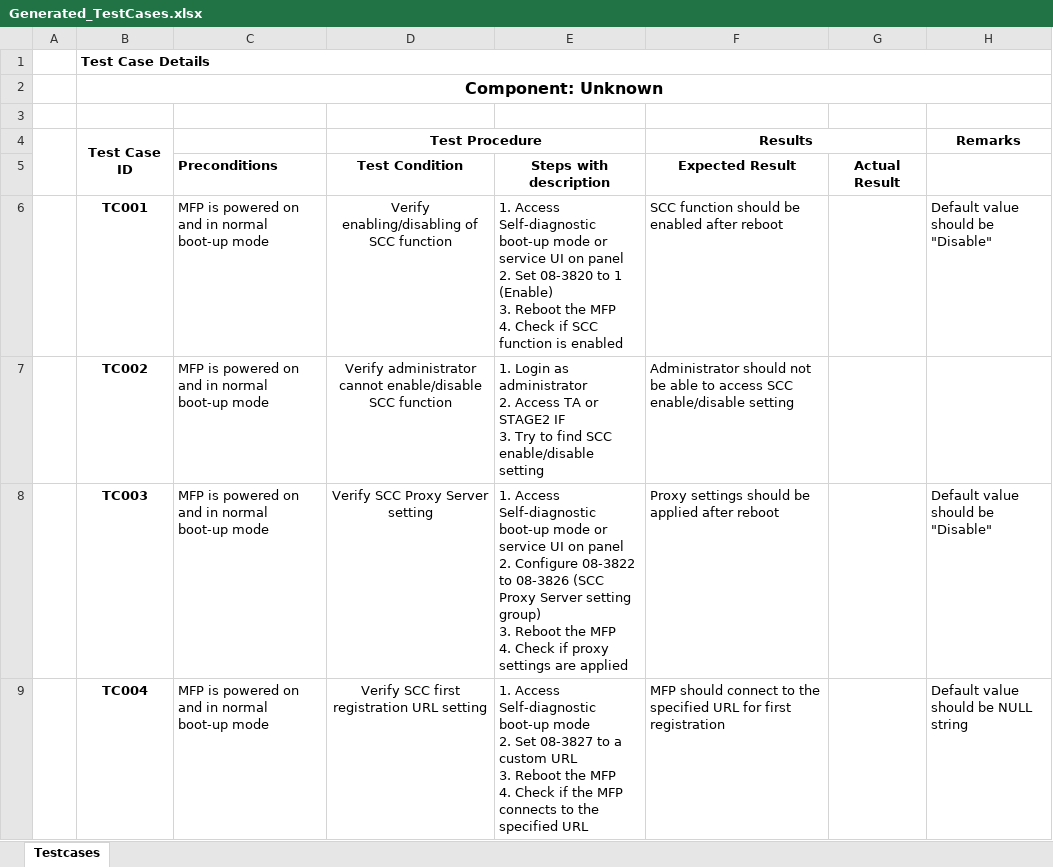
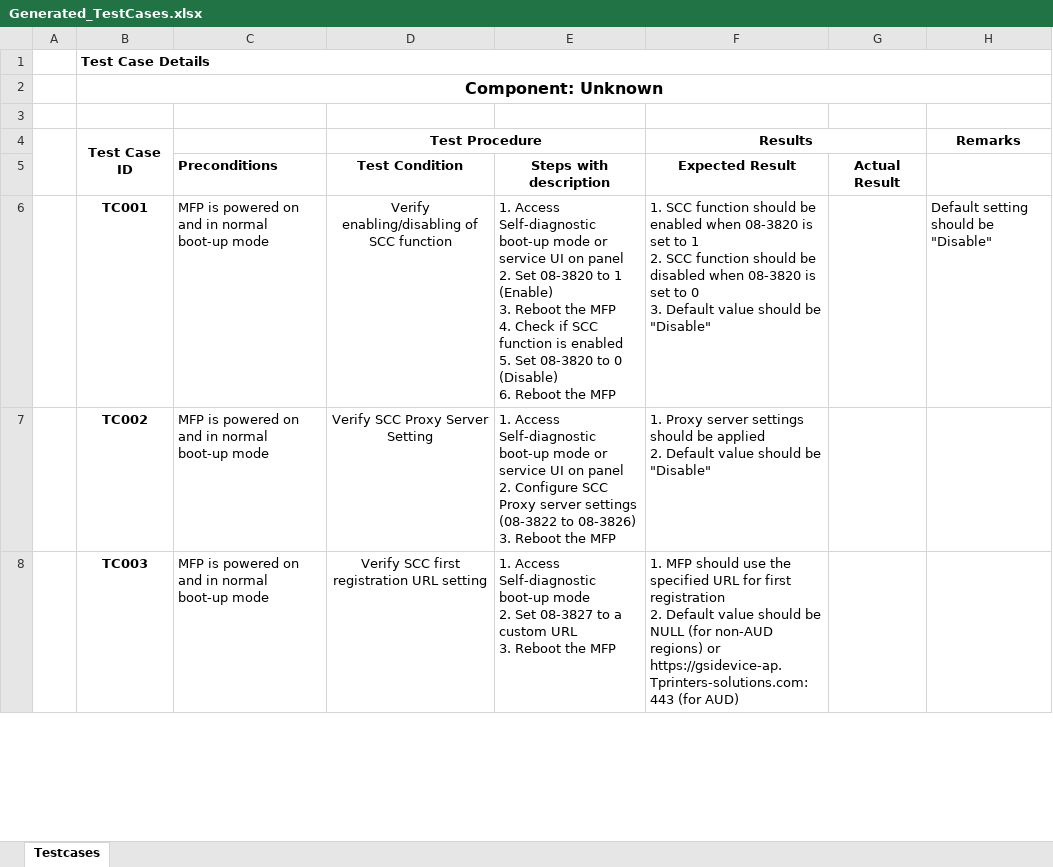
Before and after one commit to dshreya-tsip/MultiFunctionalTool_SRS_Upload, an Excel workbook: Generated_TestCases.xlsx, sheet Testcases, drawn as a sheet; only a part is shown; values as stored, in another font and other column widths than the file's, no borders; conditional formats not drawn; removed rows and columns are numbered as before the commit, all else as after; ↵ is a line break in a cell; the diff covers the shown part only; the diff names each change by its address in the sheet, - before the commit and + after, or states it on an @@ line.

```diff
--- a/Generated_TestCases.xlsx (sheet Testcases)
+++ b/Generated_TestCases.xlsx (sheet Testcases)
-E6: …is enabled
+E6: …is enabled ↵ 5. Set 08-3820 to 0 (Disable) ↵ 6. Reboot the MFP
-F6 (Results): SCC function should be enabled after reboot
+F6 (Results): 1. SCC function should be enabled when 08-3820 is set to 1 ↵ 2. SCC function should be disabled when 08-3820 is set to 0 ↵ 3. Default value should be "Disable"
-H6 (Remarks): Default value should be "Disable"
+H6 (Remarks): Default setting should be "Disable"
-D7 (Test Procedure): Verify administrator cannot enable/disable SCC function
+D7 (Test Procedure): Verify SCC Proxy Server Setting
-E7: 1. Login as administrator ↵ 2. Access TA or STAGE2 IF ↵ 3. Try to find SCC enable/disable setting
+E7: 1. Access Self-diagnostic boot-up mode or service UI on panel ↵ 2. Configure SCC Proxy server settings (08-3822 to 08-3826) ↵ 3. Reboot the MFP
-F7 (Results): Administrator should not be able to access SCC enable/disable setting
+F7 (Results): 1. Proxy server settings should be applied ↵ 2. Default value should be "Disable"
-row 8:  | TC003 | MFP is powered on and in normal boot-up mode | Verify SCC Proxy Server setting | 1. Access Self-diagnostic boot-up mode or service UI on panel ↵ 2. Configure 08-3822 to 08-3826 (SCC Proxy Server setting group) ↵ 3. Reboot the MFP ↵ 4. Check if proxy settings are applied | Proxy settings should be applied after reboot |  | Default value should be "Disable"
-B8 (Test Case ID): TC004
+B8 (Test Case ID): TC003
-E8: …the MFP ↵ 4. Check if the MFP connects to the specified URL
+E8: …the MFP
-F8 (Results): MFP should connect to the specified URL for first registration
+F8 (Results): 1. MFP should use the specified URL for first registration ↵ 2. Default value should be NULL (for non-AUD regions) or https://gsidevice-ap.Tprinters-solutions.com:443 (for AUD)
-H8 (Remarks): Default value should be NULL string
+H8 (Remarks): (empty)
```
Also changed, not shown: 47 added rows, 46 removed rows and 72 edited cells elsewhere in this sheet.
